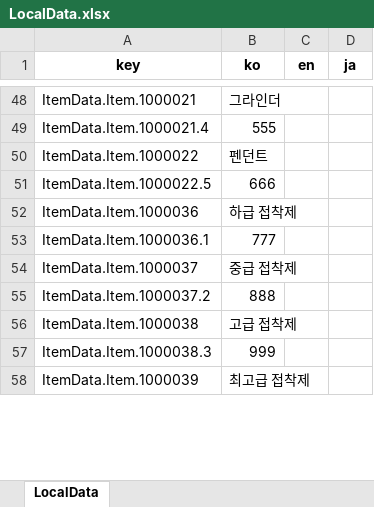
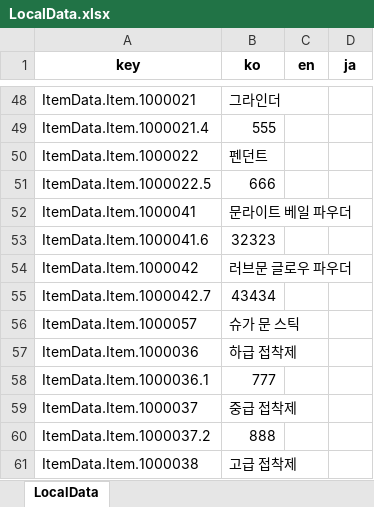
Before and after one commit to Lunaria-Project/lunaria-data-json, an Excel workbook: data/_meta/LocalData.xlsx, sheet LocalData, drawn as a sheet; only a part is shown, gaps mark what is left out; the shorter side is filled out with more unchanged rows; values as stored, in another font and other column widths than the file's, no borders; the diff covers the shown part only; the diff names each change by its address in the sheet, - before the commit and + after, or states it on an @@ line.

```diff
--- a/data/_meta/LocalData.xlsx (sheet LocalData)
+++ b/data/_meta/LocalData.xlsx (sheet LocalData)
@@ row 59 moved to row 52: ItemData.Item.1000041 @@
+row 53: ItemData.Item.1000041.6 | 32323
@@ row 61 moved to row 54: ItemData.Item.1000042 @@
+row 55: ItemData.Item.1000042.7 | 43434
+row 56: ItemData.Item.1000057 | 슈가 문 스틱
```
Also changed, not shown: 25 added rows, 3 removed rows, 1 moved row and 2 edited cells elsewhere in this sheet, 7 other files.
